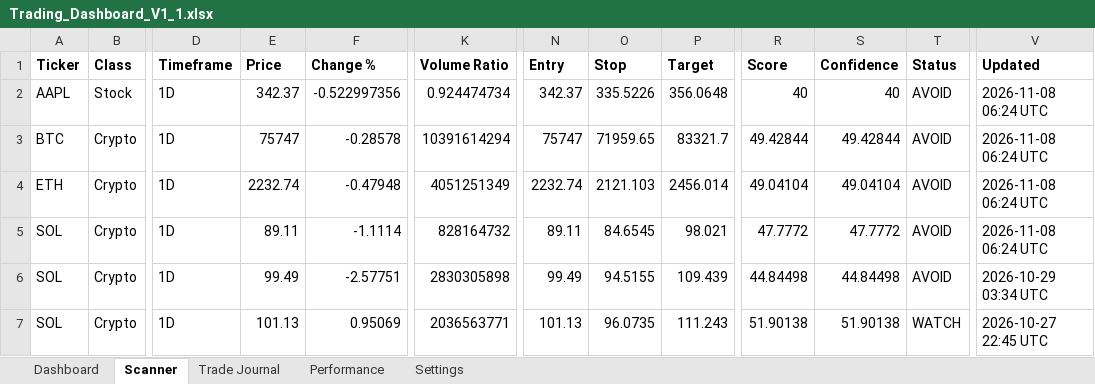
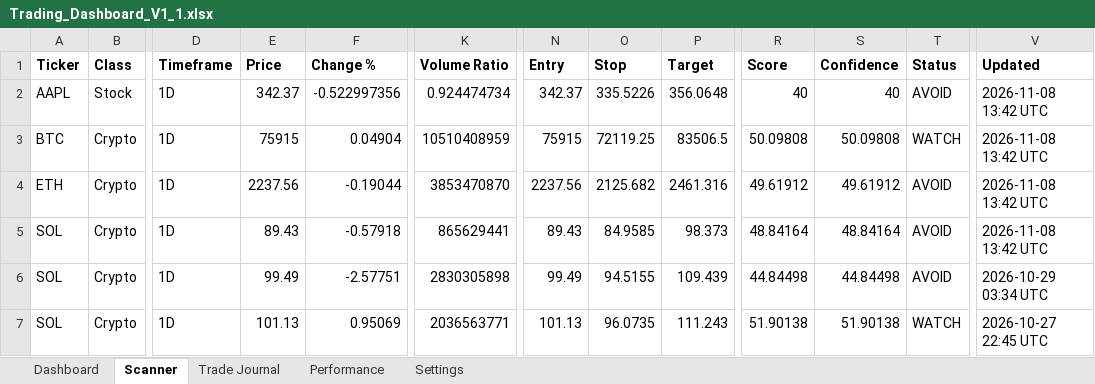
Before and after one commit to Miledy31/TRADING-AI-AGENT, an Excel workbook: Trading_Dashboard_V1_1.xlsx, sheet Scanner, drawn as a sheet; only a part is shown, gaps mark what is left out; values as stored, in another font and other column widths than the file's, no borders; table styles not drawn; the diff names each change by its address in the sheet, - before the commit and + after, or states it on an @@ line.

```diff
--- a/Trading_Dashboard_V1_1.xlsx (sheet Scanner)
+++ b/Trading_Dashboard_V1_1.xlsx (sheet Scanner)
-V2:V5 (Updated): 2026-11-08 06:24 UTC
+V2:V5 (Updated): 2026-11-08 13:42 UTC
-E3 (Price): 75747
+E3 (Price): 75915
-F3 (Change %): -0.28578
+F3 (Change %): 0.04904
-K3 (Volume Ratio): 10391614294
+K3 (Volume Ratio): 10510408959
-N3 (Entry): 75747
+N3 (Entry): 75915
-O3 (Stop): 71959.65
+O3 (Stop): 72119.25
-P3 (Target): 83321.7
+P3 (Target): 83506.5
-R3 (Score): 49.42844
+R3 (Score): 50.09808
-S3 (Confidence): 49.42844
+S3 (Confidence): 50.09808
-T3 (Status): AVOID
+T3 (Status): WATCH
-E4 (Price): 2232.74
+E4 (Price): 2237.56
-F4 (Change %): -0.47948
+F4 (Change %): -0.19044
-K4 (Volume Ratio): 4051251349
+K4 (Volume Ratio): 3853470870
-N4 (Entry): 2232.74
+N4 (Entry): 2237.56
-O4 (Stop): 2121.103
+O4 (Stop): 2125.682
-P4 (Target): 2456.014
+P4 (Target): 2461.316
-R4 (Score): 49.04104
+R4 (Score): 49.61912
-S4 (Confidence): 49.04104
+S4 (Confidence): 49.61912
-E5 (Price): 89.11
+E5 (Price): 89.43
-F5 (Change %): -1.1114
+F5 (Change %): -0.57918
-K5 (Volume Ratio): 828164732
+K5 (Volume Ratio): 865629441
-N5 (Entry): 89.11
+N5 (Entry): 89.43
-O5 (Stop): 84.6545
+O5 (Stop): 84.9585
-P5 (Target): 98.021
+P5 (Target): 98.373
-R5 (Score): 47.7772
+R5 (Score): 48.84164
-S5 (Confidence): 47.7772
+S5 (Confidence): 48.84164
```
Also changed, not shown: sheet Dashboard.
